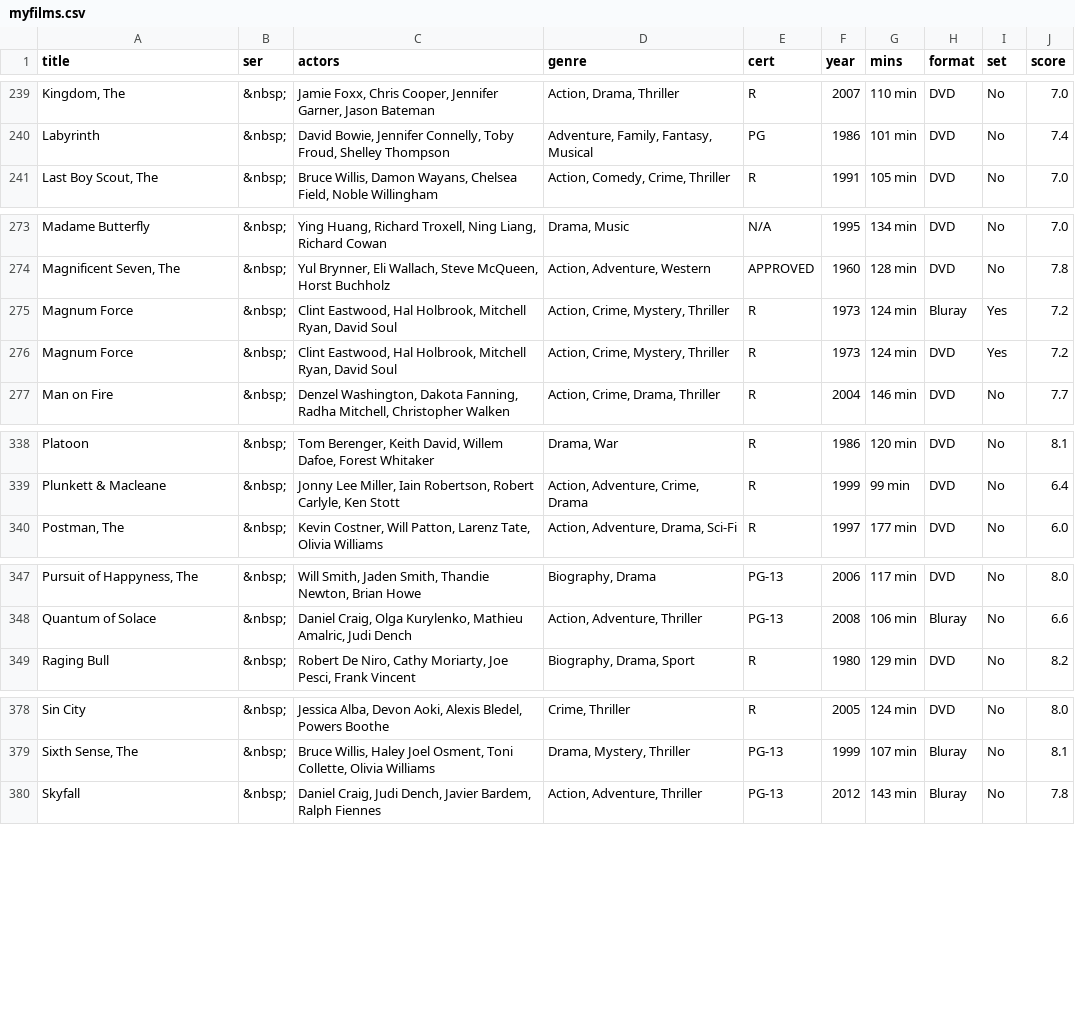
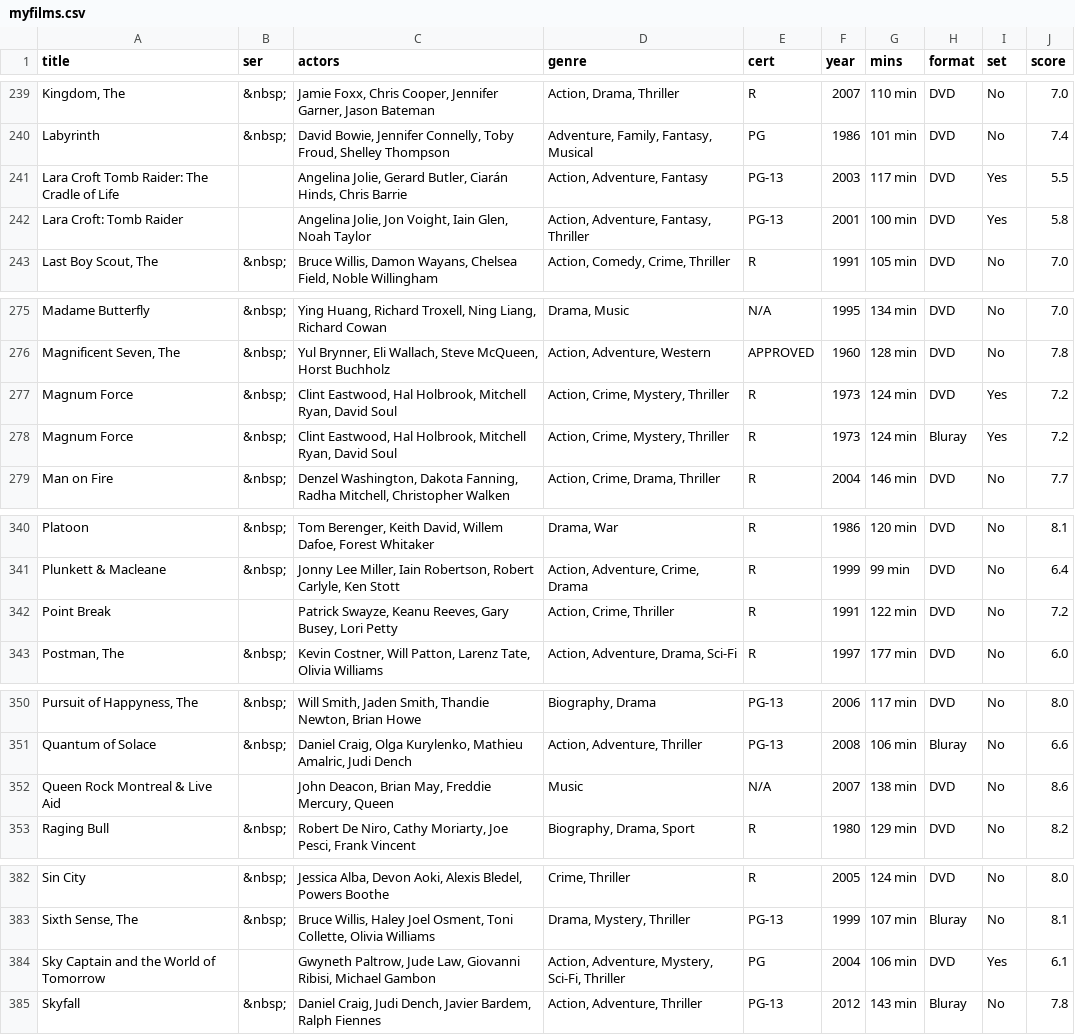
Before and after one commit to anomis66/anomis66.github.io, a CSV file: family/movi/myfilms.csv, drawn as a sheet; only a part is shown, gaps mark what is left out; the diff covers the shown part only.

Commit message:
Update myfilms.csv

```diff
--- a/family/movi/myfilms.csv
+++ b/family/movi/myfilms.csv
@@ -240,2 +240,4 @@ Kingdom, The|&nbsp;|Jamie Foxx, Chris Cooper, Jennifer Garner, Jason Bateman|Act
 Labyrinth|&nbsp;|David Bowie, Jennifer Connelly, Toby Froud, Shelley Thompson|Adventure, Family, Fantasy, Musical|PG|1986|101 min|DVD|No|7.4
+Lara Croft Tomb Raider: The Cradle of Life||Angelina Jolie, Gerard Butler, Ciarán Hinds, Chris Barrie|Action, Adventure, Fantasy|PG-13|2003|117 min|DVD|Yes|5.5
+Lara Croft: Tomb Raider||Angelina Jolie, Jon Voight, Iain Glen, Noah Taylor|Action, Adventure, Fantasy, Thriller|PG-13|2001|100 min|DVD|Yes|5.8
 Last Boy Scout, The|&nbsp;|Bruce Willis, Damon Wayans, Chelsea Field, Noble Willingham|Action, Comedy, Crime, Thriller|R|1991|105 min|DVD|No|7.0
@@ -274,4 +276,4 @@ Madame Butterfly|&nbsp;|Ying Huang, Richard Troxell, Ning Liang, Richard Cowan|D
 Magnificent Seven, The|&nbsp;|Yul Brynner, Eli Wallach, Steve McQueen, Horst Buchholz|Action, Adventure, Western|APPROVED|1960|128 min|DVD|No|7.8
+Magnum Force|&nbsp;|Clint Eastwood, Hal Holbrook, Mitchell Ryan, David Soul|Action, Crime, Mystery, Thriller|R|1973|124 min|DVD|Yes|7.2
 Magnum Force|&nbsp;|Clint Eastwood, Hal Holbrook, Mitchell Ryan, David Soul|Action, Crime, Mystery, Thriller|R|1973|124 min|Bluray|Yes|7.2
-Magnum Force|&nbsp;|Clint Eastwood, Hal Holbrook, Mitchell Ryan, David Soul|Action, Crime, Mystery, Thriller|R|1973|124 min|DVD|Yes|7.2
 Man on Fire|&nbsp;|Denzel Washington, Dakota Fanning, Radha Mitchell, Christopher Walken|Action, Crime, Drama, Thriller|R|2004|146 min|DVD|No|7.7
@@ -339,2 +341,3 @@ Platoon|&nbsp;|Tom Berenger, Keith David, Willem Dafoe, Forest Whitaker|Drama, W
 Plunkett & Macleane|&nbsp;|Jonny Lee Miller, Iain Robertson, Robert Carlyle, Ken Stott|Action, Adventure, Crime, Drama|R|1999|99 min|DVD|No|6.4
+Point Break||Patrick Swayze, Keanu Reeves, Gary Busey, Lori Petty|Action, Crime, Thriller|R|1991|122 min|DVD|No|7.2
 Postman, The|&nbsp;|Kevin Costner, Will Patton, Larenz Tate, Olivia Williams|Action, Adventure, Drama, Sci-Fi|R|1997|177 min|DVD|No|6.0
@@ -348,2 +351,3 @@ Pursuit of Happyness, The|&nbsp;|Will Smith, Jaden Smith, Thandie Newton, Brian
 Quantum of Solace|&nbsp;|Daniel Craig, Olga Kurylenko, Mathieu Amalric, Judi Dench|Action, Adventure, Thriller|PG-13|2008|106 min|Bluray|No|6.6
+Queen Rock Montreal & Live Aid||John Deacon, Brian May, Freddie Mercury, Queen|Music|N/A|2007|138 min|DVD|No|8.6
 Raging Bull|&nbsp;|Robert De Niro, Cathy Moriarty, Joe Pesci, Frank Vincent|Biography, Drama, Sport|R|1980|129 min|DVD|No|8.2
@@ -379,2 +383,3 @@ Sin City|&nbsp;|Jessica Alba, Devon Aoki, Alexis Bledel, Powers Boothe|Crime, Th
 Sixth Sense, The|&nbsp;|Bruce Willis, Haley Joel Osment, Toni Collette, Olivia Williams|Drama, Mystery, Thriller|PG-13|1999|107 min|Bluray|No|8.1
+Sky Captain and the World of Tomorrow||Gwyneth Paltrow, Jude Law, Giovanni Ribisi, Michael Gambon|Action, Adventure, Mystery, Sci-Fi, Thriller|PG|2004|106 min|DVD|Yes|6.1
 Skyfall|&nbsp;|Daniel Craig, Judi Dench, Javier Bardem, Ralph Fiennes|Action, Adventure, Thriller|PG-13|2012|143 min|Bluray|No|7.8
```
Also changed, not shown: 1 moved row elsewhere in this file.
